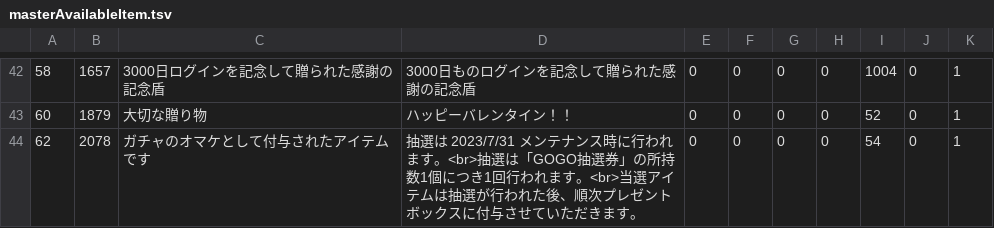
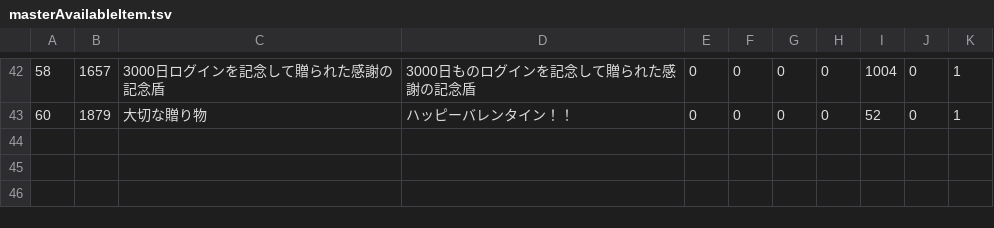
Before and after one commit to game4353/fkg_data, a TSV file: master/masterAvailableItem.tsv, drawn as a sheet; only a part is shown, gaps mark what is left out; the diff names each change by its address in the sheet, - before the commit and + after, or states it on an @@ line.

```diff
--- a/master/masterAvailableItem.tsv
+++ b/master/masterAvailableItem.tsv
-row 44: 62 | 2078 | ガチャのオマケとして付与されたアイテムです | 抽選は 2023/7/31 メンテナンス時に行われます。<br>抽選は「GOGO抽選券」の所持数1個につき1回行われます。<br>当選アイテムは抽選が行われた後、順次プレゼントボックスに付与させていただきます。 | 0 | 0 | 0 | 0 | 54 | 0 | 1
```
Also changed, not shown: master/masterCharacterLeaderSkill.tsv, master/masterCharacterQuest.tsv, 23 other files.
